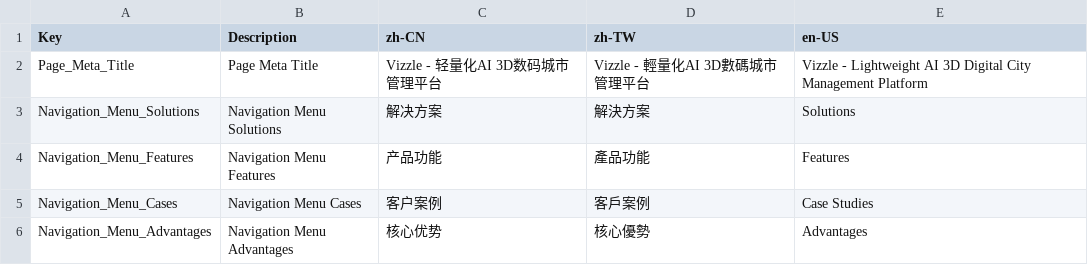
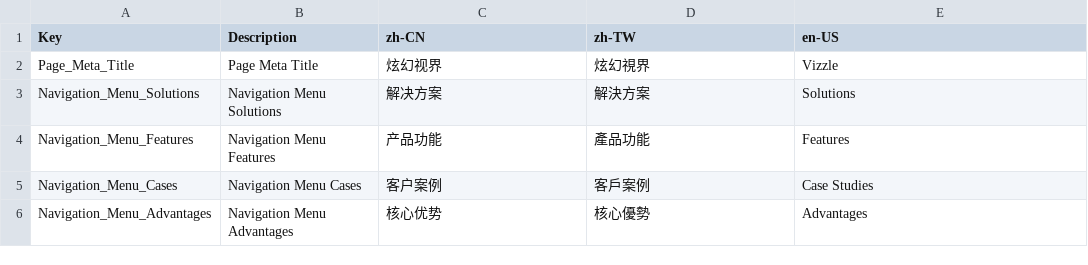
Before and after one commit to carkos/carkos.github.io, a CSV file: assets/locale.csv, drawn as a sheet; only a part is shown.

Commit message:
Vizzle logo updated

```diff
--- a/assets/locale.csv
+++ b/assets/locale.csv
@@ -1,3 +1,3 @@
 Key,Description,zh-CN,zh-TW,en-US
-Page_Meta_Title,Page Meta Title,Vizzle - 轻量化AI 3D数码城市管理平台,Vizzle - 輕量化AI 3D數碼城市管理平台,Vizzle - Lightweight AI 3D Digital City Management Platform
+Page_Meta_Title,Page Meta Title,炫幻视界,炫幻視界,Vizzle
 Navigation_Menu_Solutions,Navigation Menu Solutions,解决方案,解決方案,Solutions
```
Also changed, not shown: 3 other files.
